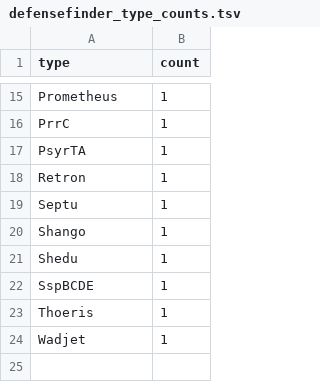
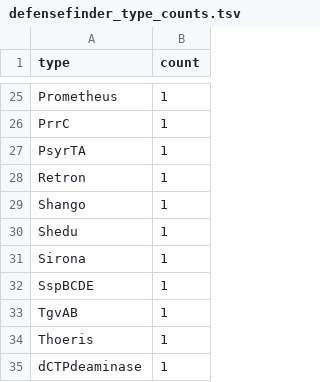
Before and after one commit to vikos77/acinetobacter-defence-pipeline, a TSV file: results/analysis/defense_figures/defensefinder_type_counts.tsv, drawn as a sheet; only a part is shown, gaps mark what is left out; the diff covers the shown part only.

```diff
--- a/results/analysis/defense_figures/defensefinder_type_counts.tsv
+++ b/results/analysis/defense_figures/defensefinder_type_counts.tsv
@@ -18,7 +28,8 @@ PsyrTA	1
 Retron	1
-Septu	1
 Shango	1
 Shedu	1
+Sirona	1
 SspBCDE	1
+TgvAB	1
 Thoeris	1
-Wadjet	1
+dCTPdeaminase	1
```
Also changed, not shown: 11 added rows, 1 removed row and 2 edited cells elsewhere in this file, results/analysis/defense_figures/fisher_test_results.tsv, results/consolidated/defense_finder_consolidated.tsv, 15 other files.
